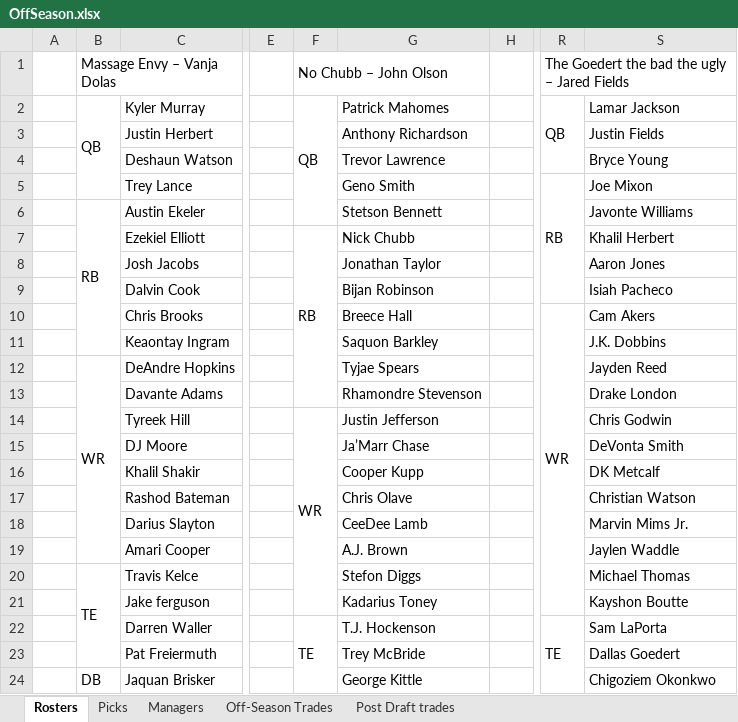
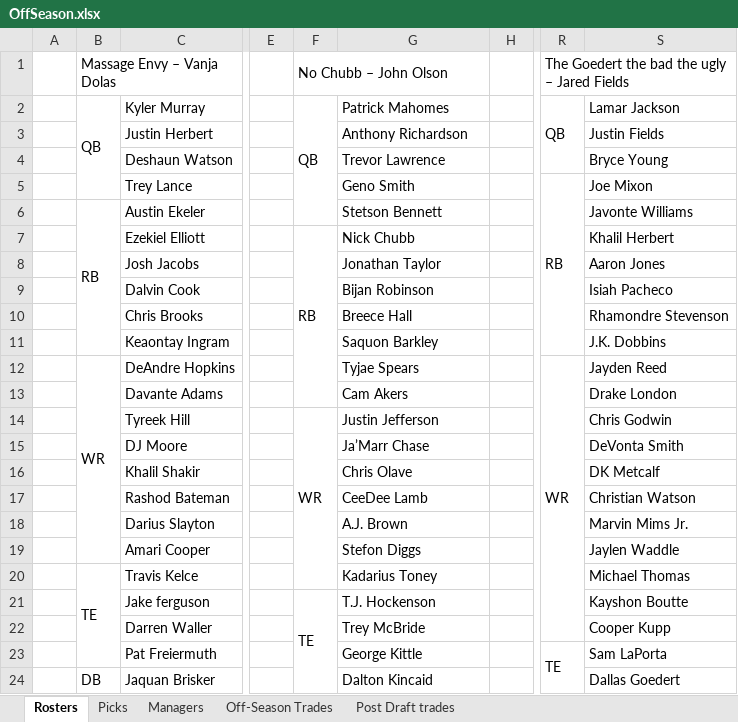
Before and after one commit to johnolson8734/Dynasty, an Excel workbook: OffSeason.xlsx, sheet Rosters, drawn as a sheet; only a part is shown, gaps mark what is left out; values as stored, in another font and other column widths than the file's, no cell formats; removed rows and columns are numbered as before the commit, all else as after; the diff covers the shown part only; the diff names each change by its address in the sheet, - before the commit and + after, or states it on an @@ line.

```diff
--- a/OffSeason.xlsx (sheet Rosters)
+++ b/OffSeason.xlsx (sheet Rosters)
-R5:R9 merged
+R5:R11 merged
-R10: WR
+R10: (empty)
-R10:R21 merged
-S10: Cam Akers
+S10: Rhamondre Stevenson
-R12: (empty)
+R12: WR
+R12:R22 merged
-G13: Rhamondre Stevenson
+G13: Cam Akers
-F14:F21 merged
+F14:F20 merged
-G16: Cooper Kupp
+G16: Chris Olave
-G17: Chris Olave
+G17: CeeDee Lamb
-G18: CeeDee Lamb
+G18: A.J. Brown
-G19: A.J. Brown
+G19: Stefon Diggs
-G20: Stefon Diggs
+G20: Kadarius Toney
-F21: (empty)
+F21: TE
+F21:F24 merged
-G21: Kadarius Toney
+G21: T.J. Hockenson
-F22: TE
+F22: (empty)
-F22:F25 merged
-G22: T.J. Hockenson
+G22: Trey McBride
-R22: TE
+R22: (empty)
-R22:R25 merged
-S22: Sam LaPorta
+S22: Cooper Kupp
-G23: Trey McBride
+G23: George Kittle
-R23: (empty)
+R23: TE
+R23:R26 merged
-S23: Dallas Goedert
+S23: Sam LaPorta
-G24: George Kittle
+G24: Dalton Kincaid
-S24: Chigoziem Okonkwo
+S24: Dallas Goedert
```
Also changed, not shown: 3 added rows, 2 removed rows, 42 edited cells and merged cells elsewhere in this sheet, sheet Picks, sheet Off-Season Trades, cell formats.
